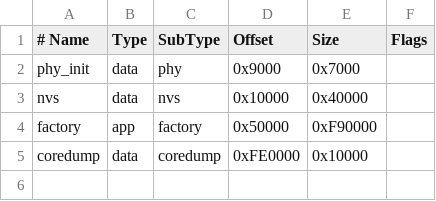
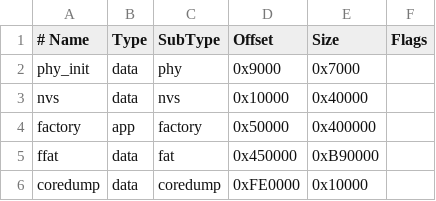
Before and after one commit to schreibfaul1/ESP32-MiniWebRadio, a CSV file: miniwebradio16MB.csv, drawn as a sheet.

Commit message:
TFT GIF decoder enabled FFat prepared for flash >= 8M

```diff
--- a/miniwebradio16MB.csv
+++ b/miniwebradio16MB.csv
@@ -3,3 +3,4 @@
   nvs,      data,   nvs,       0x10000,  0x40000,
-  factory,  app,    factory,   0x50000,  0xF90000,
+  factory,  app,    factory,   0x50000,  0x400000,
+  ffat,     data,   fat,       0x450000, 0xB90000,
   coredump, data,   coredump,  0xFE0000, 0x10000,
```
Also changed, not shown: miniwebradio8MB.csv, 6 other files.
